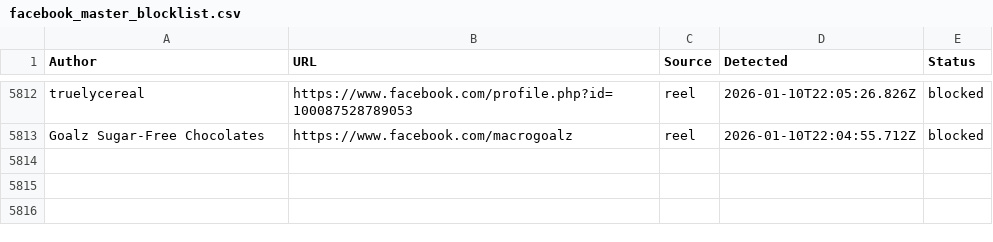
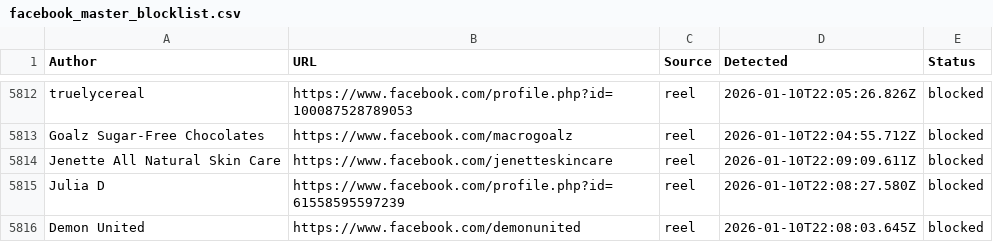
Before and after one commit to SysAdminDoc/AdNull, a CSV file: Blocklists/facebook_master_blocklist.csv, drawn as a sheet; only a part is shown, gaps mark what is left out; the diff names each change by its address in the sheet, - before the commit and + after, or states it on an @@ line.

Commit message:
AdNull sync: +3 new (5815 total)

```diff
--- a/Blocklists/facebook_master_blocklist.csv
+++ b/Blocklists/facebook_master_blocklist.csv
+row 5814: Jenette All Natural Skin Care | https://www.facebook.com/jenetteskincare | reel | 2026-01-10T22:09:09.611Z | blocked
+row 5815: Julia D | https://www.facebook.com/profile.php?id=61558595597239 | reel | 2026-01-10T22:08:27.580Z | blocked
+row 5816: Demon United | https://www.facebook.com/demonunited | reel | 2026-01-10T22:08:03.645Z | blocked
```
